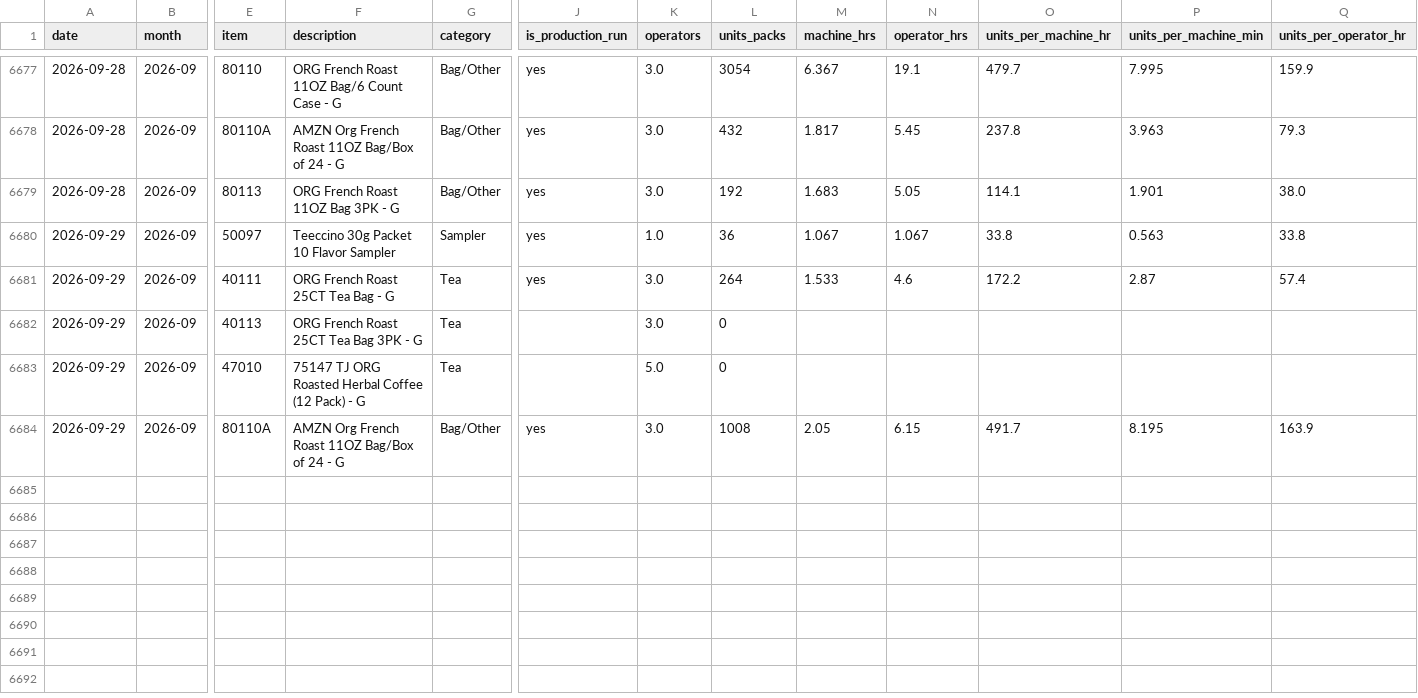
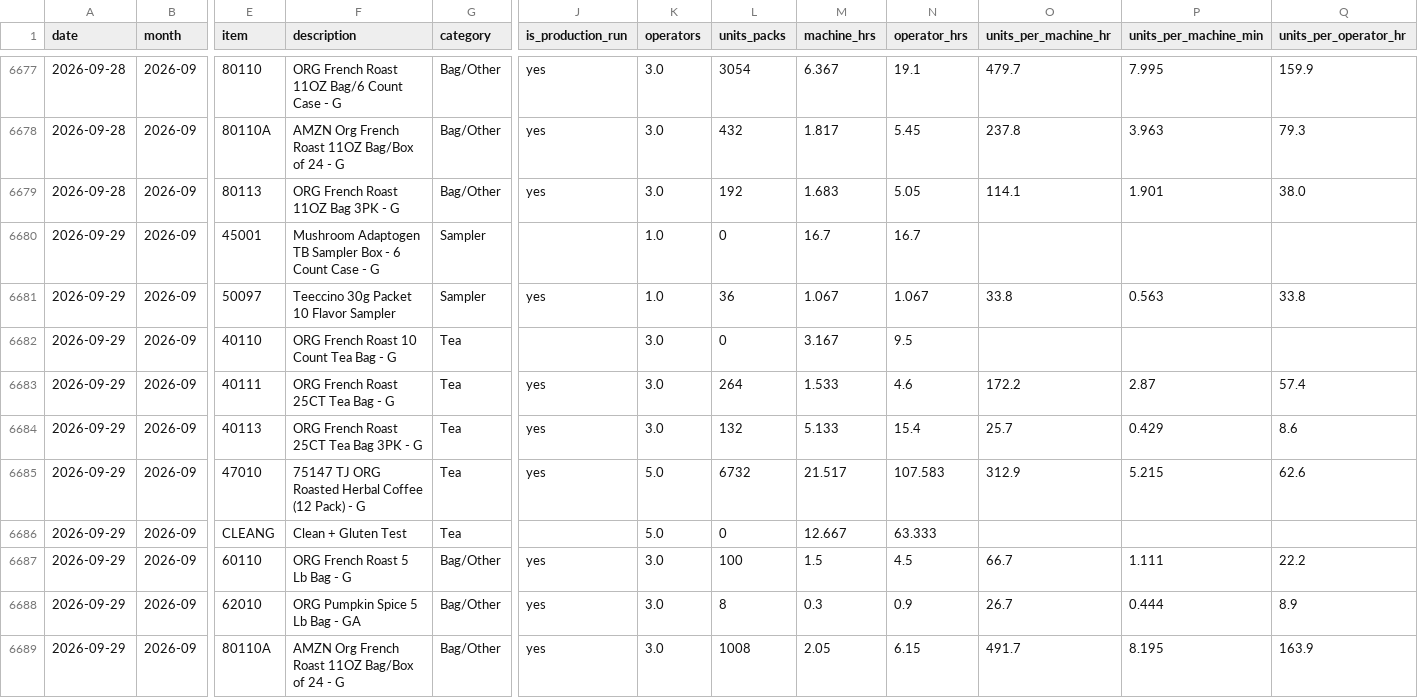
Before and after one commit to jstnadler/teeccino-reports, a CSV file: cost-production-runs-alltime.csv, drawn as a sheet; only a part is shown, gaps mark what is left out; addresses are those after the commit; rows hold the shown columns only; the diff covers the shown part only; the diff names each change by its address in the sheet, - before the commit and + after, or states it on an @@ line.

```diff
--- a/cost-production-runs-alltime.csv
+++ b/cost-production-runs-alltime.csv
+row 6680: 2026-09-29 | 2026-09 | 45001 | Mushroom Adaptogen TB Sampler Box - 6 Count Case - G | Sampler |  | 1.0 | 0 | 16.7 | 16.7
+row 6682: 2026-09-29 | 2026-09 | 40110 | ORG French Roast 10 Count Tea Bag - G | Tea |  | 3.0 | 0 | 3.167 | 9.5
-J6684 (is_production_run): (empty)
+J6684 (is_production_run): yes
-L6684 (units_packs): 0
+L6684 (units_packs): 132
-M6684 (machine_hrs): (empty)
+M6684 (machine_hrs): 5.133
-N6684 (operator_hrs): (empty)
+N6684 (operator_hrs): 15.4
-O6684 (units_per_machine_hr): (empty)
+O6684 (units_per_machine_hr): 25.7
-P6684 (units_per_machine_min): (empty)
+P6684 (units_per_machine_min): 0.429
-Q6684 (units_per_operator_hr): (empty)
+Q6684 (units_per_operator_hr): 8.6
+row 6685: 2026-09-29 | 2026-09 | 47010 | 75147 TJ ORG Roasted Herbal Coffee (12 Pack) - G | Tea | yes | 5.0 | 6732 | 21.517 | 107.583 | 312.9 | 5.215 | 62.6
-E6686 (item): 47010
+E6686 (item): CLEANG
-F6686 (description): 75147 TJ ORG Roasted Herbal Coffee (12 Pack) - G
+F6686 (description): Clean + Gluten Test
-M6686 (machine_hrs): (empty)
+M6686 (machine_hrs): 12.667
-N6686 (operator_hrs): (empty)
+N6686 (operator_hrs): 63.333
+row 6687: 2026-09-29 | 2026-09 | 60110 | ORG French Roast 5 Lb Bag - G | Bag/Other | yes | 3.0 | 100 | 1.5 | 4.5 | 66.7 | 1.111 | 22.2
+row 6688: 2026-09-29 | 2026-09 | 62010 | ORG Pumpkin Spice 5 Lb Bag - GA | Bag/Other | yes | 3.0 | 8 | 0.3 | 0.9 | 26.7 | 0.444 | 8.9
```
Also changed, not shown: 8 added rows elsewhere in this file, cost-throughput-by-category-month-alltime.csv, cost-throughput-by-machine-month-alltime.csv.
